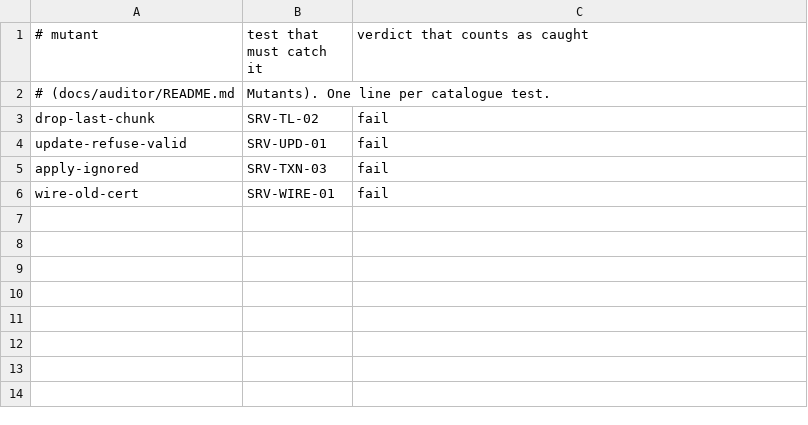
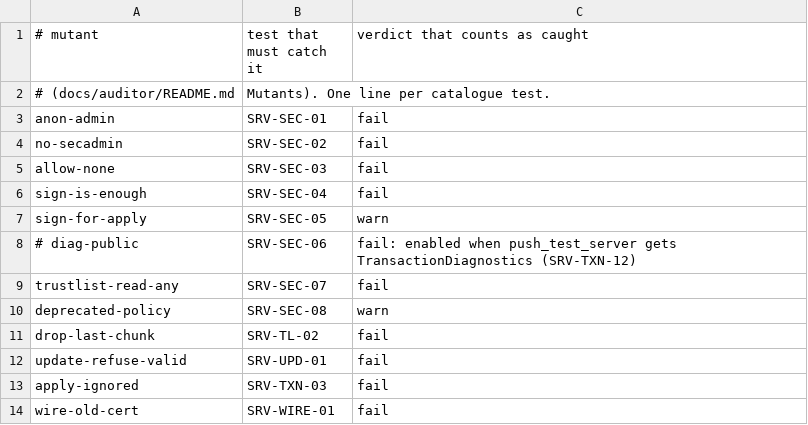
Before and after one commit to Eliasny/OpenGDS, a CSV file: tools/auditor/profile_server/expected/mutants.csv, drawn as a sheet; the diff names each change by its address in the sheet, - before the commit and + after, or states it on an @@ line.

```diff
--- a/tools/auditor/profile_server/expected/mutants.csv
+++ b/tools/auditor/profile_server/expected/mutants.csv
+row 3: anon-admin | SRV-SEC-01 | fail
+row 4: no-secadmin | SRV-SEC-02 | fail
+row 5: allow-none | SRV-SEC-03 | fail
+row 6: sign-is-enough | SRV-SEC-04 | fail
+row 7: sign-for-apply | SRV-SEC-05 | warn
+row 8: # diag-public | SRV-SEC-06 | fail: enabled when push_test_server gets TransactionDiagnostics (SRV-TXN-12)
+row 9: trustlist-read-any | SRV-SEC-07 | fail
+row 10: deprecated-policy | SRV-SEC-08 | warn
```
Also changed, not shown: tools/auditor/profile_server/expected/push_test_server.csv, 12 other files.
